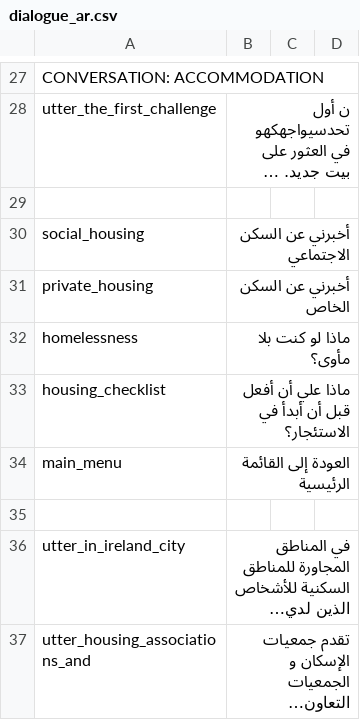
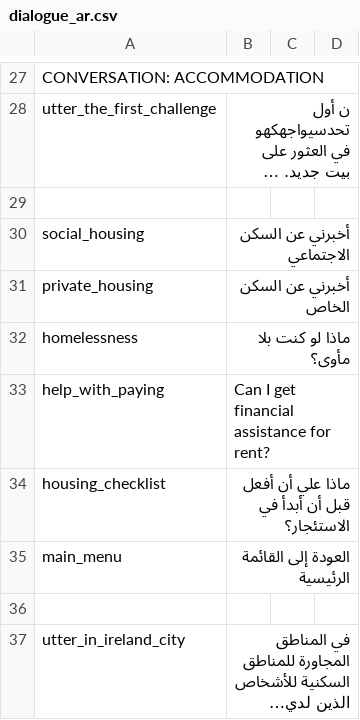
Before and after one commit to ronankff99/FailteBot, a CSV file: actions/dialogue_ar.csv, drawn as a sheet; only a part is shown, gaps mark what is left out; the shorter side is filled out with more unchanged rows; long unchanged cells end in ….

Commit message:
Story, English+French dialogue for education stuff

```diff
--- a/actions/dialogue_ar.csv
+++ b/actions/dialogue_ar.csv
@@ -32,2 +32,3 @@ private_housing, أخبرني عن السكن الخاص
 homelessness, ماذا لو كنت بلا مأوى؟
+help_with_paying, Can I get financial assistance for rent?
 housing_checklist, ماذا علي أن أفعل قبل أن أبدأ في الاستئجار؟
```
Also changed, not shown: 6 other files.
